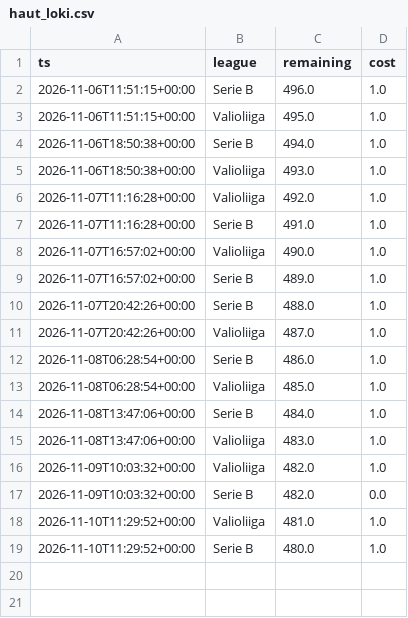
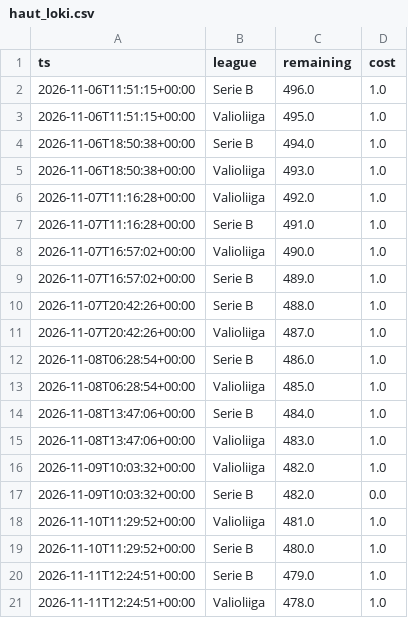
Before and after one commit to heisulivei08/kerroin-data, a CSV file: haut_loki.csv, drawn as a sheet.

```diff
--- a/haut_loki.csv
+++ b/haut_loki.csv
@@ -19 +19,3 @@ ts,league,remaining,cost
 2026-11-10T11:29:52+00:00,Serie B,480.0,1.0
+2026-11-11T12:24:51+00:00,Serie B,479.0,1.0
+2026-11-11T12:24:51+00:00,Valioliiga,478.0,1.0
```
Also changed, not shown: kertoimet.csv.
